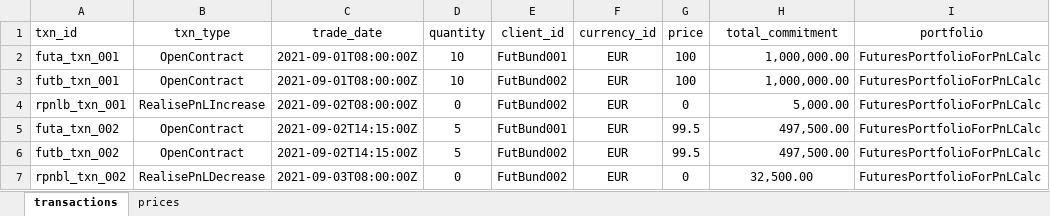
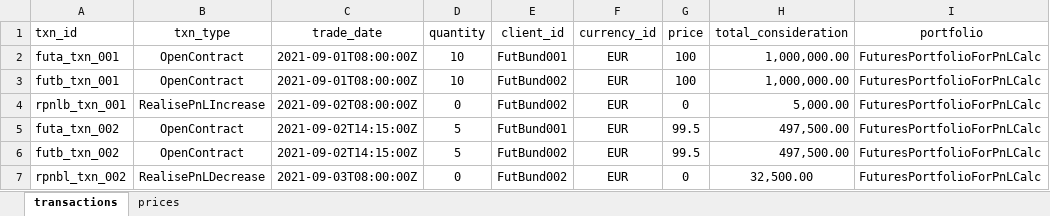
Before and after one commit to finbourne/sample-notebooks, an Excel workbook: examples/use-cases/valuation/data/futures_data.xlsx, sheet transactions, drawn as a sheet; values as stored, in another font and other column widths than the file's, no borders; the diff names each change by its address in the sheet, - before the commit and + after, or states it on an @@ line.

Commit message:
SE-1843: Fixed several typos / wording errors

```diff
--- a/examples/use-cases/valuation/data/futures_data.xlsx (sheet transactions)
+++ b/examples/use-cases/valuation/data/futures_data.xlsx (sheet transactions)
-H1: total_commitment
+H1: total_consideration
```
Also changed, not shown: 1 other file.
